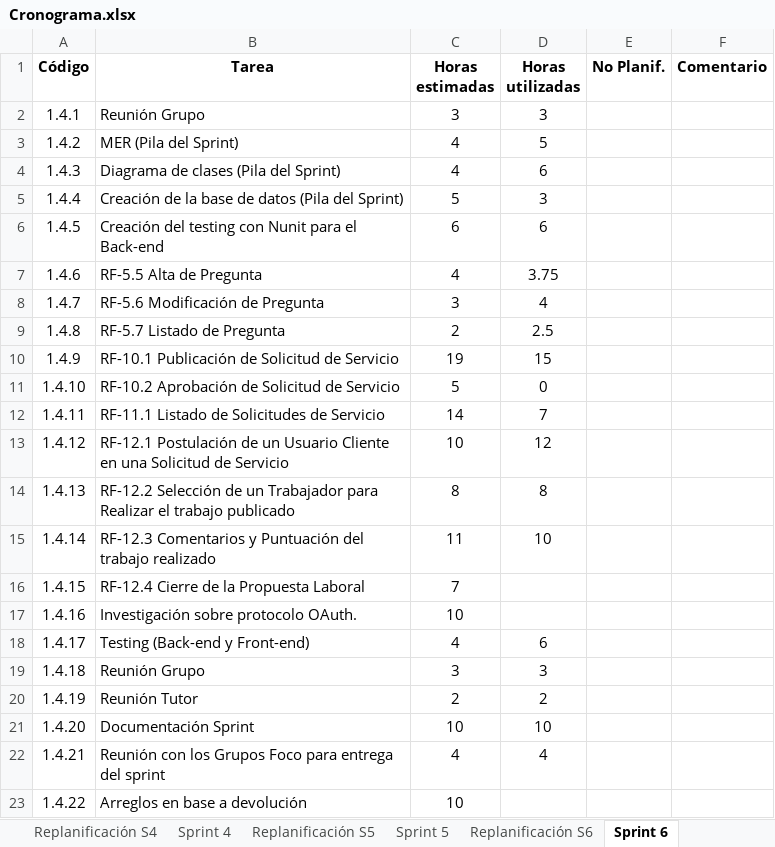
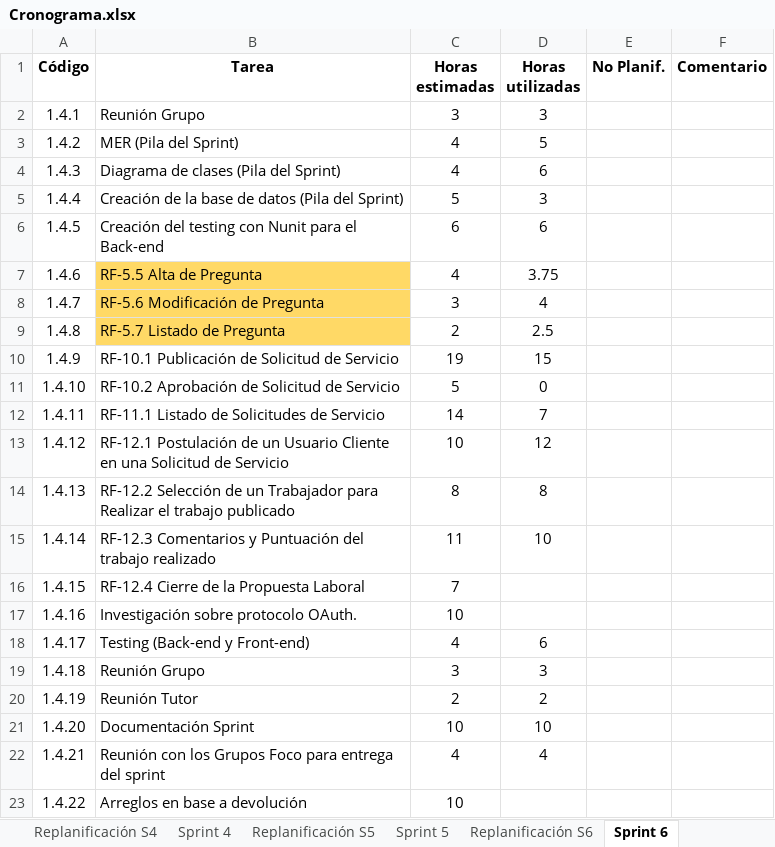
Before and after one commit to fedespe/ProyectoFinal, an Excel workbook: Documentacion/Documentación Proyecto/Cronograma.xlsx, sheet Sprint 6, drawn as a sheet; values as stored, in another font and other column widths than the file's, no borders; the diff names each change by its address in the sheet, - before the commit and + after, or states it on an @@ line.

```diff
--- a/Documentacion/Documentación Proyecto/Cronograma.xlsx (sheet Sprint 6)
+++ b/Documentacion/Documentación Proyecto/Cronograma.xlsx (sheet Sprint 6)
-B7:B9 fill: none
+B7:B9 fill: #FFD966
```
Also changed, not shown: sheet Sprint 5, Documentacion/Horas.xlsx, Documentacion/Testing y funcionalidades/Testing_Funcionalidades.xlsx, 1 other file.
